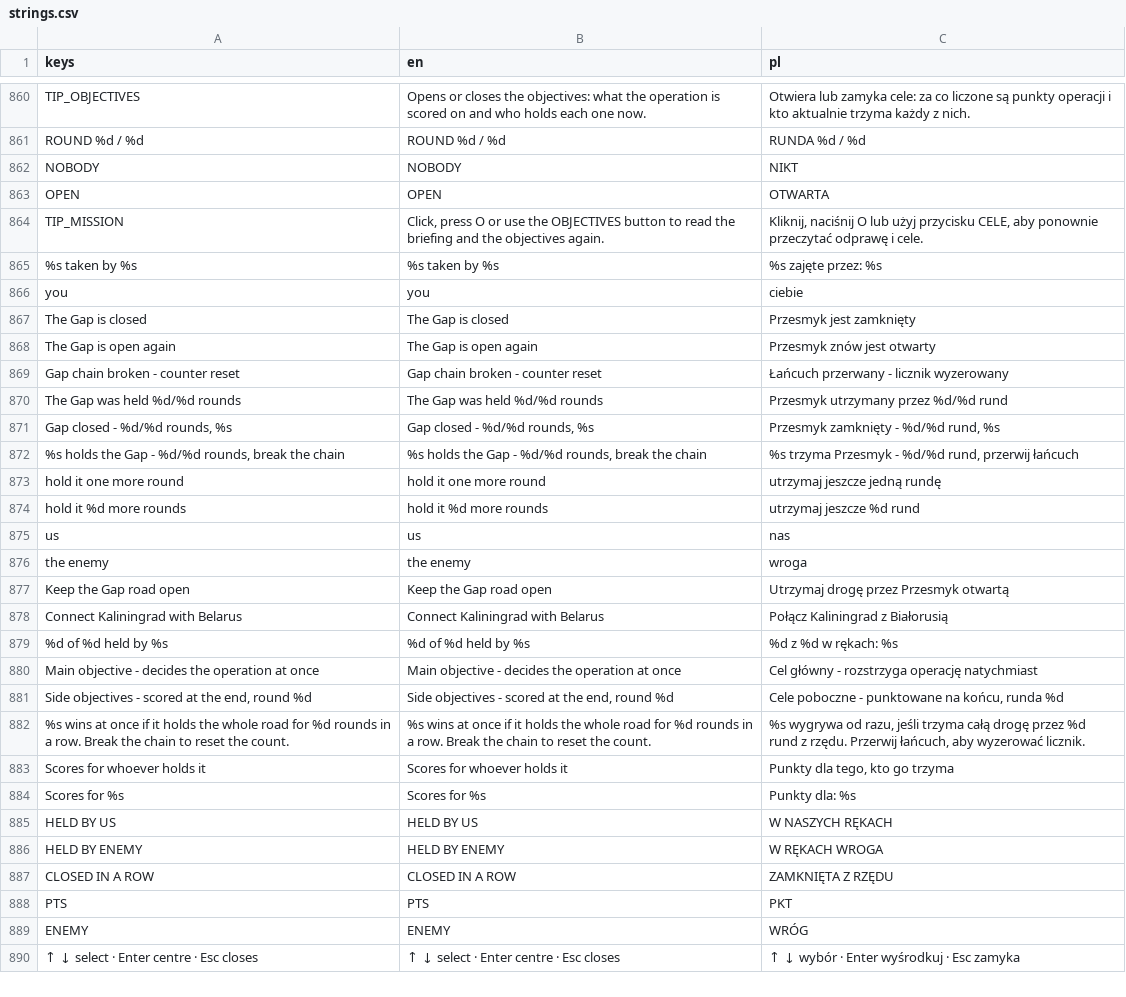
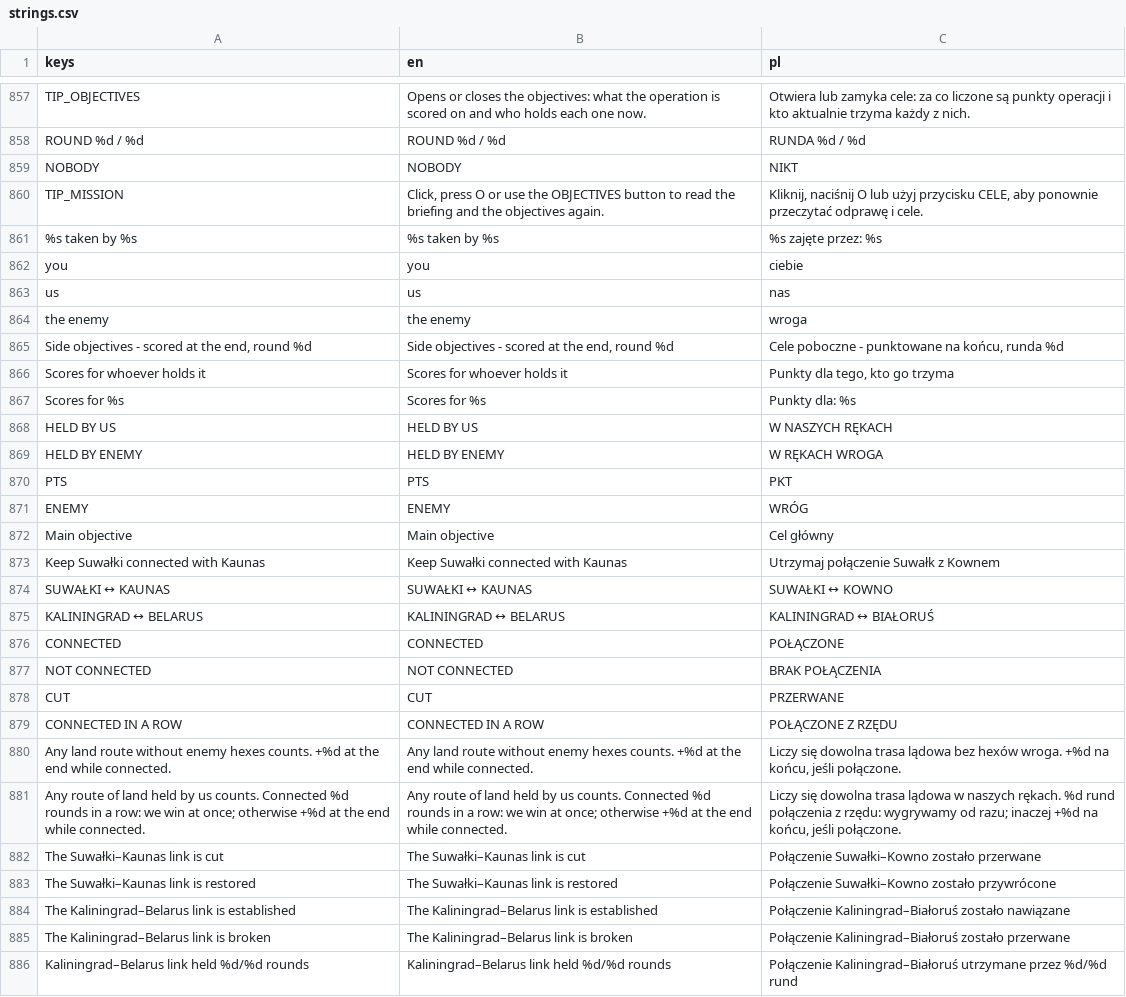
Before and after one commit to dawidczarczynski/eastern-flank, a CSV file: assets/i18n/strings.csv, drawn as a sheet; only a part is shown, gaps mark what is left out; the shorter side is filled out with more unchanged rows; the diff covers the shown part only.

```diff
--- a/assets/i18n/strings.csv
+++ b/assets/i18n/strings.csv
@@ -862,3 +859,2 @@ ROUND %d / %d,ROUND %d / %d,RUNDA %d / %d
 NOBODY,NOBODY,NIKT
-OPEN,OPEN,OTWARTA
 TIP_MISSION,"Click, press O or use the OBJECTIVES button to read the briefing and the objectives again.","Kliknij, naciśnij O lub użyj przycisku CELE, aby ponownie przeczytać odprawę i cele."
@@ -866,18 +862,5 @@ TIP_MISSION,"Click, press O or use the OBJECTIVES button to read the briefing an
 you,you,ciebie
-The Gap is closed,The Gap is closed,Przesmyk jest zamknięty
-The Gap is open again,The Gap is open again,Przesmyk znów jest otwarty
-Gap chain broken - counter reset,Gap chain broken - counter reset,Łańcuch przerwany - licznik wyzerowany
-The Gap was held %d/%d rounds,The Gap was held %d/%d rounds,Przesmyk utrzymany przez %d/%d rund
-"Gap closed - %d/%d rounds, %s","Gap closed - %d/%d rounds, %s","Przesmyk zamknięty - %d/%d rund, %s"
-"%s holds the Gap - %d/%d rounds, break the chain","%s holds the Gap - %d/%d rounds, break the chain","%s trzyma Przesmyk - %d/%d rund, przerwij łańcuch"
-hold it one more round,hold it one more round,utrzymaj jeszcze jedną rundę
-hold it %d more rounds,hold it %d more rounds,utrzymaj jeszcze %d rund
 us,us,nas
 the enemy,the enemy,wroga
-Keep the Gap road open,Keep the Gap road open,Utrzymaj drogę przez Przesmyk otwartą
-Connect Kaliningrad with Belarus,Connect Kaliningrad with Belarus,Połącz Kaliningrad z Białorusią
-%d of %d held by %s,%d of %d held by %s,%d z %d w rękach: %s
-Main objective - decides the operation at once,Main objective - decides the operation at once,Cel główny - rozstrzyga operację natychmiast
 "Side objectives - scored at the end, round %d","Side objectives - scored at the end, round %d","Cele poboczne - punktowane na końcu, runda %d"
-%s wins at once if it holds the whole road for %d rounds in a row. Break the chain to reset the count.,%s wins at once if it holds the whole road for %d rounds in a row. Break the chain to reset the count.,"%s wygrywa od razu, jeśli trzyma całą drogę przez %d rund z rzędu. Przerwij łańcuch, aby wyzerować licznik."
 Scores for whoever holds it,Scores for whoever holds it,"Punkty dla tego, kto go trzyma"
@@ -886,4 +869,18 @@ HELD BY US,HELD BY US,W NASZYCH RĘKACH
 HELD BY ENEMY,HELD BY ENEMY,W RĘKACH WROGA
-CLOSED IN A ROW,CLOSED IN A ROW,ZAMKNIĘTA Z RZĘDU
 PTS,PTS,PKT
 ENEMY,ENEMY,WRÓG
+Main objective,Main objective,Cel główny
+Keep Suwałki connected with Kaunas,Keep Suwałki connected with Kaunas,Utrzymaj połączenie Suwałk z Kownem
+SUWAŁKI ↔ KAUNAS,SUWAŁKI ↔ KAUNAS,SUWAŁKI ↔ KOWNO
+KALININGRAD ↔ BELARUS,KALININGRAD ↔ BELARUS,KALININGRAD ↔ BIAŁORUŚ
+CONNECTED,CONNECTED,POŁĄCZONE
+NOT CONNECTED,NOT CONNECTED,BRAK POŁĄCZENIA
+CUT,CUT,PRZERWANE
+CONNECTED IN A ROW,CONNECTED IN A ROW,POŁĄCZONE Z RZĘDU
+Any land route without enemy hexes counts. +%d at the end while connected.,Any land route without enemy hexes counts. +%d at the end while connected.,"Liczy się dowolna trasa lądowa bez hexów wroga. +%d na końcu, jeśli połączone."
+Any route of land held by us counts. Connected %d rounds in a row: we win at once; otherwise +%d at the end while connected.,Any route of land held by us counts. Connected %d rounds in a row: we win at once; otherwise +%d at the end while connected.,"Liczy się dowolna trasa lądowa w naszych rękach. %d rund połączenia z rzędu: wygrywamy od razu; inaczej +%d na końcu, jeśli połączone."
+The Suwałki–Kaunas link is cut,The Suwałki–Kaunas link is cut,Połączenie Suwałki–Kowno zostało przerwane
+The Suwałki–Kaunas link is restored,The Suwałki–Kaunas link is restored,Połączenie Suwałki–Kowno zostało przywrócone
+The Kaliningrad–Belarus link is established,The Kaliningrad–Belarus link is established,Połączenie Kaliningrad–Białoruś zostało nawiązane
+The Kaliningrad–Belarus link is broken,The Kaliningrad–Belarus link is broken,Połączenie Kaliningrad–Białoruś zostało przerwane
+Kaliningrad–Belarus link held %d/%d rounds,Kaliningrad–Belarus link held %d/%d rounds,Połączenie Kaliningrad–Białoruś utrzymane przez %d/%d rund
```
Also changed, not shown: 5 added rows and 4 removed rows elsewhere in this file, 34 other files.
